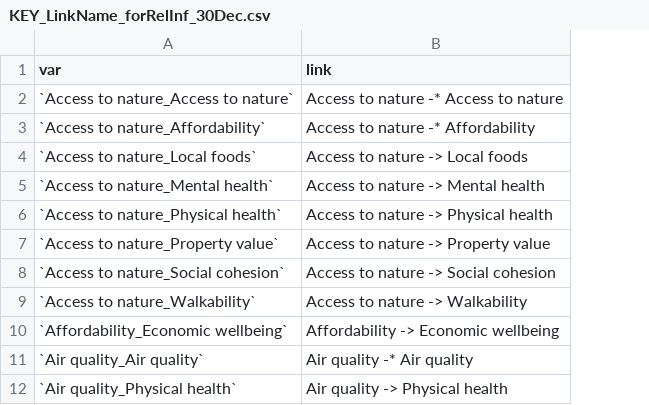
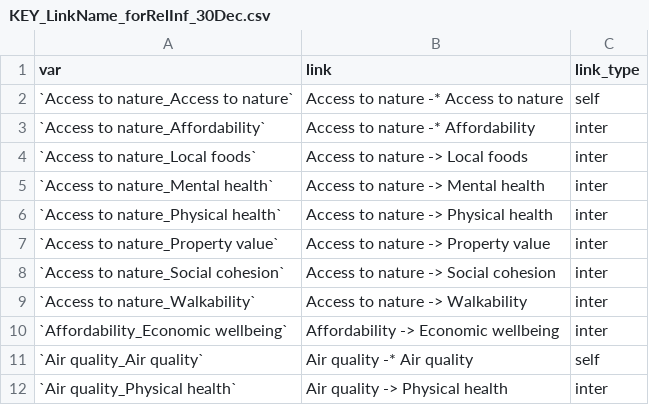
Before and after one commit to magelcai/StormwaterQNM, a CSV file: model/KEY_LinkName_forRelInf_30Dec.csv, drawn as a sheet; only a part is shown; the diff names each change by its address in the sheet, - before the commit and + after, or states it on an @@ line.

Commit message:
added column with link type (self effect or inter-node)

```diff
--- a/model/KEY_LinkName_forRelInf_30Dec.csv
+++ b/model/KEY_LinkName_forRelInf_30Dec.csv
+column C (link_type), rows 2-12: self | inter | inter | inter | inter | inter | inter | inter | inter | self | inter
```
